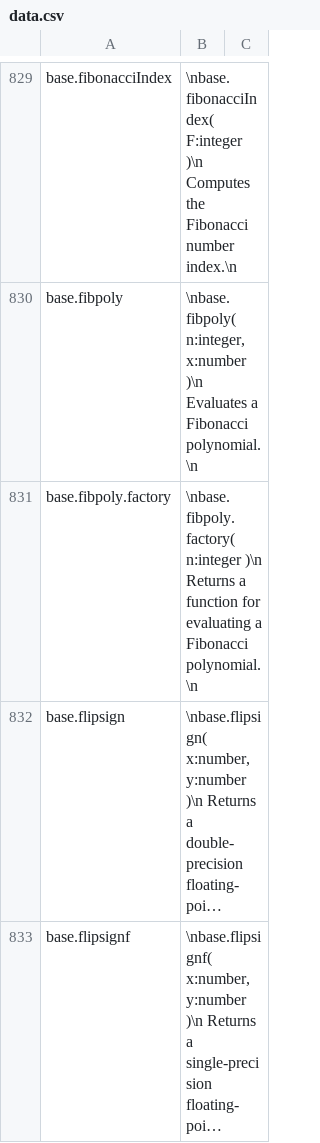
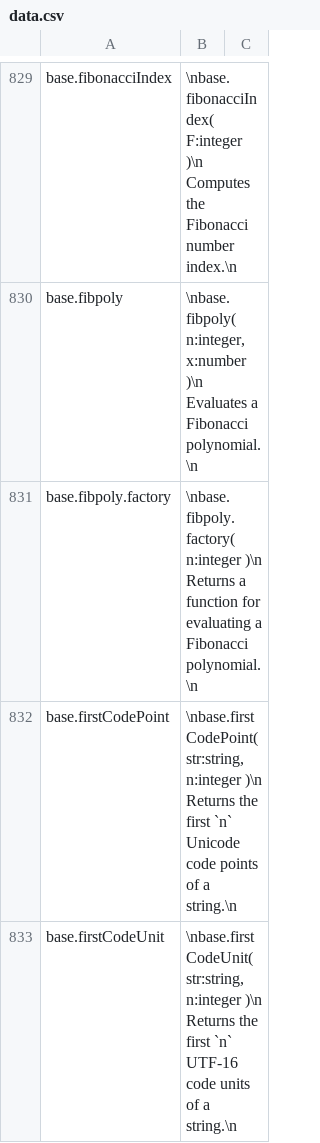
Before and after one commit to stdlib-js/repl-info, a CSV file: data/data.csv, drawn as a sheet; only a part is shown, gaps mark what is left out; the shorter side is filled out with more unchanged rows; long unchanged cells end in …; the diff covers the shown part only; the diff names each change by its address in the sheet, - before the commit and + after, or states it on an @@ line.

```diff
--- a/data/data.csv
+++ b/data/data.csv
+row 832: base.firstCodePoint | \nbase.firstCodePoint( str:string, n:integer )\n Returns the first `n` Unicode code points of a string.\n
+row 833: base.firstCodeUnit | \nbase.firstCodeUnit( str:string, n:integer )\n Returns the first `n` UTF-16 code units of a string.\n
```
Also changed, not shown: 3 added rows elsewhere in this file, 2 other files.
